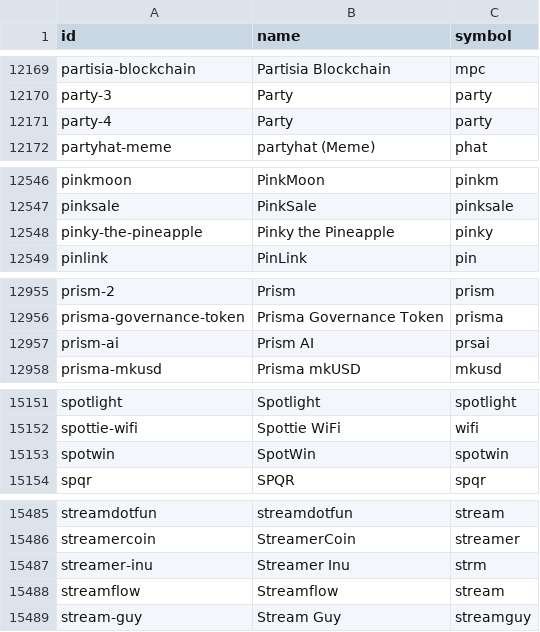
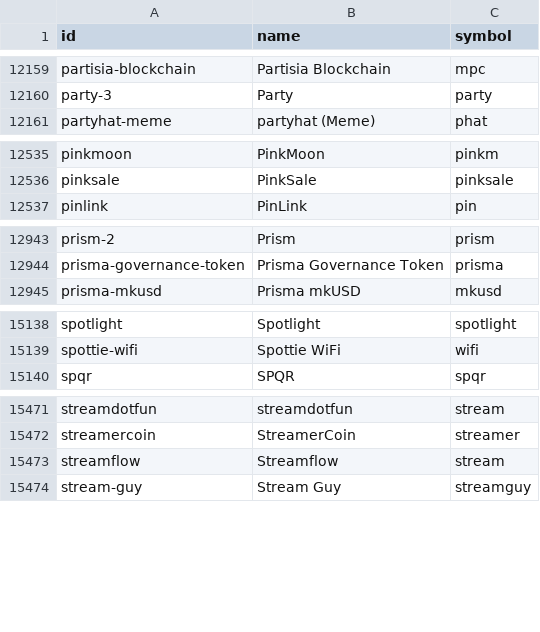
Before and after one commit to sachiew/coingecko-id-map, a CSV file: coin_ids.csv, drawn as a sheet; only a part is shown, gaps mark what is left out; the diff covers the shown part only.

```diff
--- a/coin_ids.csv
+++ b/coin_ids.csv
@@ -12170,3 +12160,2 @@ partisia-blockchain,Partisia Blockchain,mpc
 party-3,Party,party
-party-4,Party,party
 partyhat-meme,partyhat (Meme),phat
@@ -12547,3 +12536,2 @@ pinkmoon,PinkMoon,pinkm
 pinksale,PinkSale,pinksale
-pinky-the-pineapple,Pinky the Pineapple,pinky
 pinlink,PinLink,pin
@@ -12956,3 +12944,2 @@ prism-2,Prism,prism
 prisma-governance-token,Prisma Governance Token,prisma
-prism-ai,Prism AI,prsai
 prisma-mkusd,Prisma mkUSD,mkusd
@@ -15152,3 +15139,2 @@ spotlight,Spotlight,spotlight
 spottie-wifi,Spottie WiFi,wifi
-spotwin,SpotWin,spotwin
 spqr,SPQR,spqr
@@ -15486,3 +15472,2 @@ streamdotfun,streamdotfun,stream
 streamercoin,StreamerCoin,streamer
-streamer-inu,Streamer Inu,strm
 streamflow,Streamflow,stream
```
Also changed, not shown: 17 removed rows elsewhere in this file, category_ids.csv, derivative_ids.csv, 3 other files.
